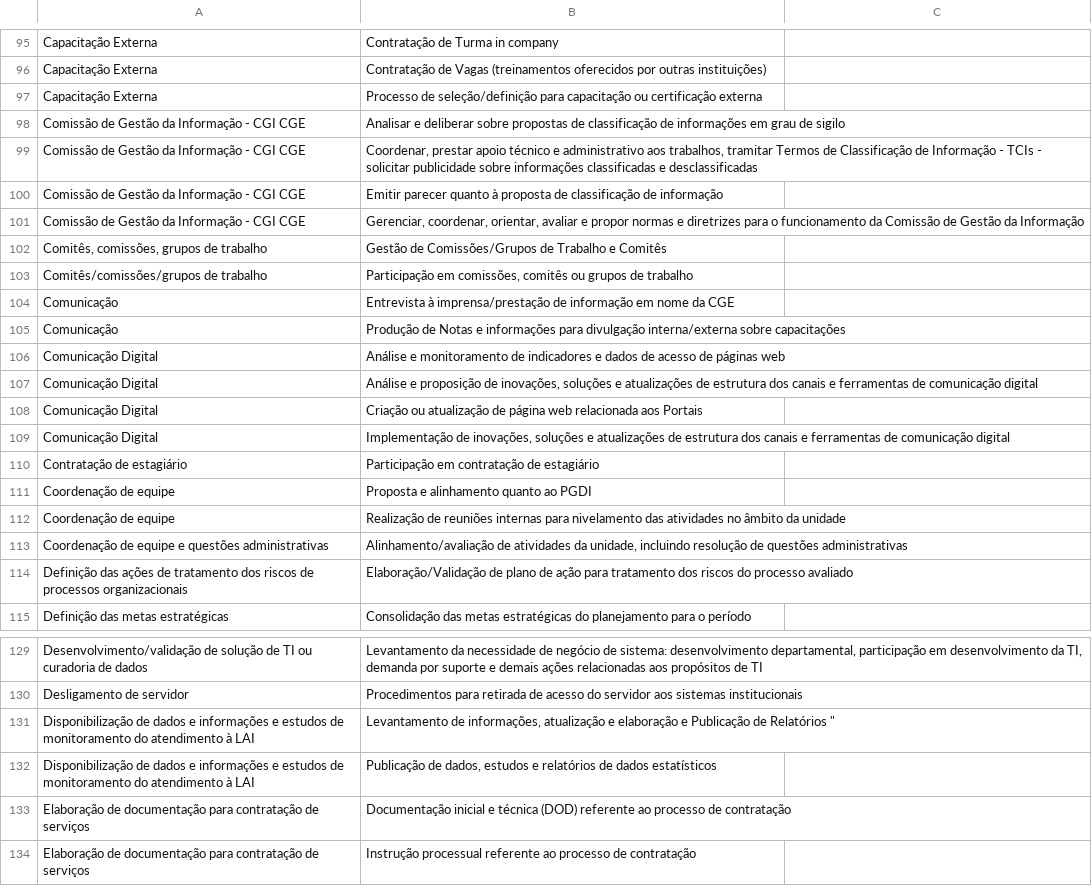
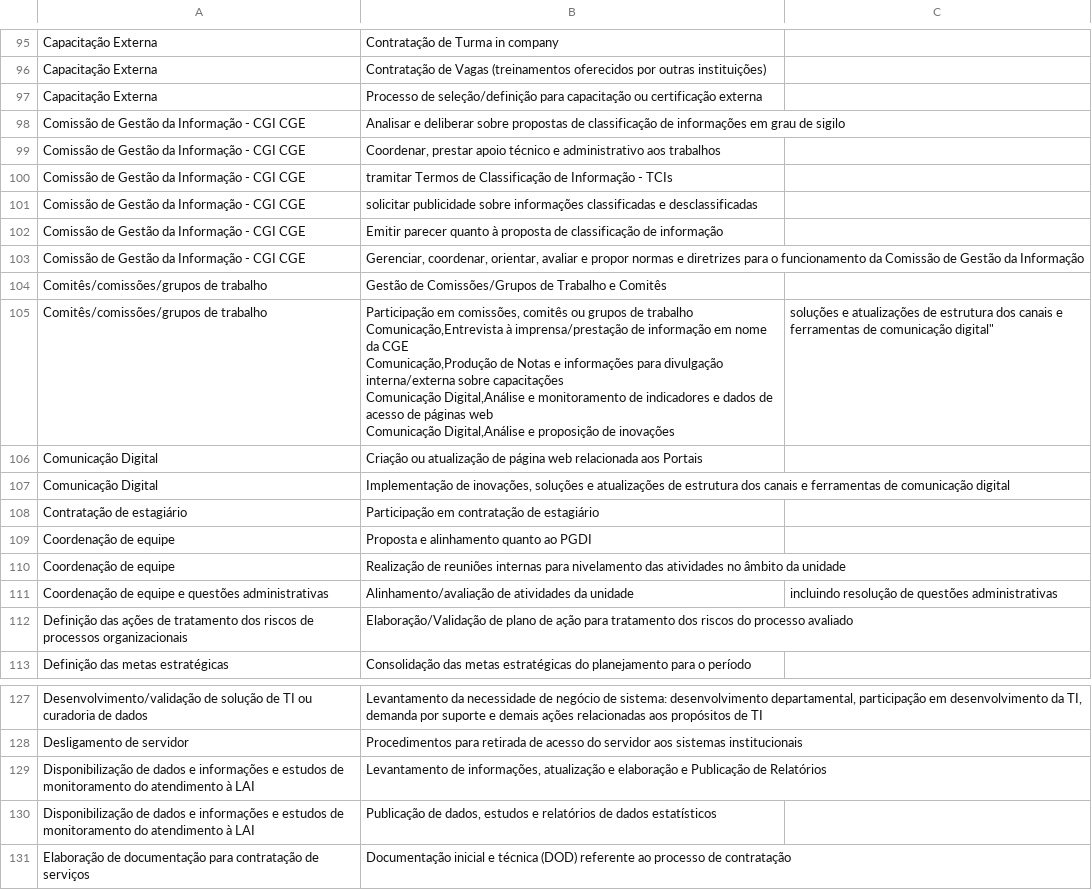
Before and after one commit to transparencia-mg/handbook, a CSV file: docs/fluxos_trabalho/atividades_SUCT.csv, drawn as a sheet; only a part is shown, gaps mark what is left out; the shorter side is filled out with more unchanged rows; removed rows and columns are numbered as before the commit, all else as after; ↵ is a line break in a cell; the diff names each change by its address in the sheet, - before the commit and + after, or states it on an @@ line.

Commit message:
nova formatação para parsear colunas no github

```diff
--- a/docs/fluxos_trabalho/atividades_SUCT.csv
+++ b/docs/fluxos_trabalho/atividades_SUCT.csv
-B99: …administrativo aos trabalhos, tramitar Termos de Classificação de Informação - TCIs - solicitar publicidade sobre informações classificadas e desclassificadas
+B99: …administrativo aos trabalhos
+row 100: Comissão de Gestão da Informação - CGI CGE | tramitar Termos de Classificação de Informação - TCIs
+row 101: Comissão de Gestão da Informação - CGI CGE | solicitar publicidade sobre informações classificadas e desclassificadas
-A104: Comitês, comissões, grupos de trabalho
+A104: Comitês/comissões/grupos de trabalho
-row 103: Comitês/comissões/grupos de trabalho | Participação em comissões, comitês ou grupos de trabalho
-row 104: Comunicação | Entrevista à imprensa/prestação de informação em nome da CGE
-row 105: Comunicação | Produção de Notas e informações para divulgação interna/externa sobre capacitações
-row 106: Comunicação Digital | Análise e monitoramento de indicadores e dados de acesso de páginas web
-row 107: Comunicação Digital | Análise e proposição de inovações, soluções e atualizações de estrutura dos canais e ferramentas de comunicação digital
+row 105: Comitês/comissões/grupos de trabalho | Participação em comissões, comitês ou grupos de trabalho ↵ Comunicação,Entrevista à imprensa/prestação de informação em nome da CGE ↵ Comunicação,Produção de Notas e informações para divulgação interna/externa sobre capacitações ↵ Comunicação Digital,Análise e monitoramento de indicadores e dados de acesso de páginas web ↵ Comunicação Digital,Análise e proposição de inovações | soluções e atualizações de estrutura dos canais e ferramentas de comunicação digital"
-row 113: Coordenação de equipe e questões administrativas | Alinhamento/avaliação de atividades da unidade, incluindo resolução de questões administrativas
+row 111: Coordenação de equipe e questões administrativas | Alinhamento/avaliação de atividades da unidade | incluindo resolução de questões administrativas
-B129: …de Relatórios "
+B129: …de Relatórios
```
